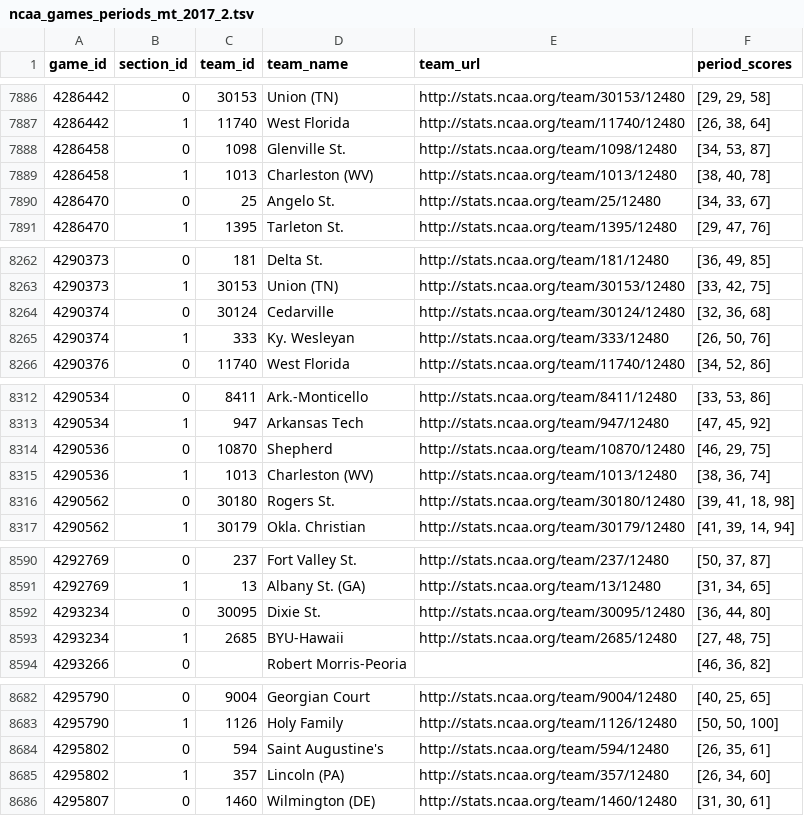
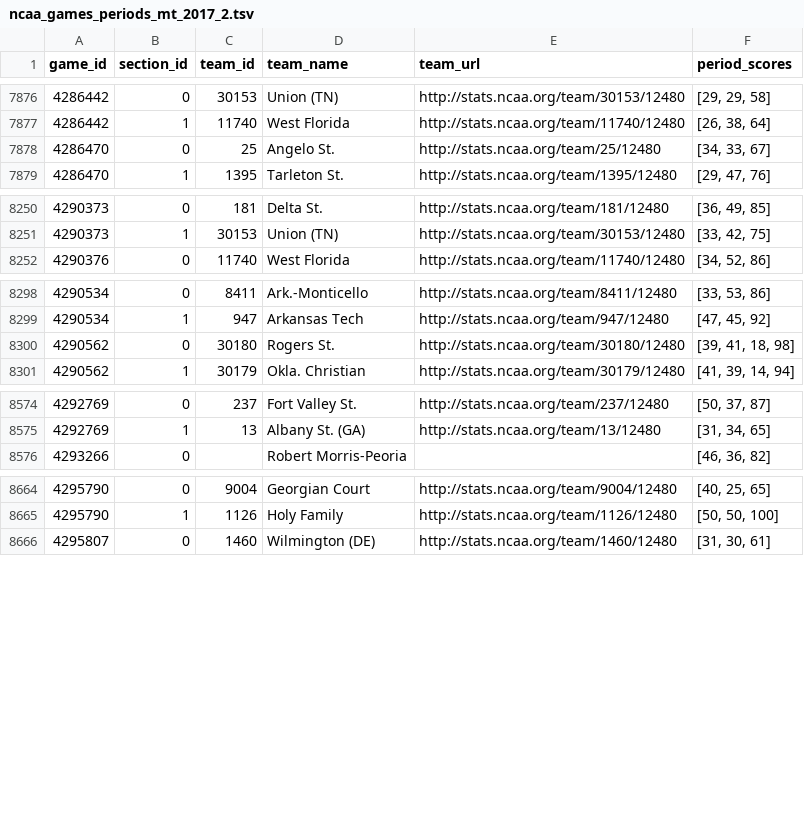
Before and after one commit to octonion/basketball-m, a TSV file: ncaa_pbp/tsv/ncaa_games_periods_mt_2017_2.tsv, drawn as a sheet; only a part is shown, gaps mark what is left out; the diff covers the shown part only.

```diff
--- a/ncaa_pbp/tsv/ncaa_games_periods_mt_2017_2.tsv
+++ b/ncaa_pbp/tsv/ncaa_games_periods_mt_2017_2.tsv
@@ -7887,4 +7877,2 @@ game_id	section_id	team_id	team_name	team_url	period_scores
 4286442	1	11740	West Florida	http://stats.ncaa.org/team/11740/12480	[26, 38, 64]
-4286458	0	1098	Glenville St.	http://stats.ncaa.org/team/1098/12480	[34, 53, 87]
-4286458	1	1013	Charleston (WV)	http://stats.ncaa.org/team/1013/12480	[38, 40, 78]
 4286470	0	25	Angelo St.	http://stats.ncaa.org/team/25/12480	[34, 33, 67]
@@ -8263,4 +8251,2 @@ game_id	section_id	team_id	team_name	team_url	period_scores
 4290373	1	30153	Union (TN)	http://stats.ncaa.org/team/30153/12480	[33, 42, 75]
-4290374	0	30124	Cedarville	http://stats.ncaa.org/team/30124/12480	[32, 36, 68]
-4290374	1	333	Ky. Wesleyan	http://stats.ncaa.org/team/333/12480	[26, 50, 76]
 4290376	0	11740	West Florida	http://stats.ncaa.org/team/11740/12480	[34, 52, 86]
@@ -8313,4 +8299,2 @@ game_id	section_id	team_id	team_name	team_url	period_scores
 4290534	1	947	Arkansas Tech	http://stats.ncaa.org/team/947/12480	[47, 45, 92]
-4290536	0	10870	Shepherd	http://stats.ncaa.org/team/10870/12480	[46, 29, 75]
-4290536	1	1013	Charleston (WV)	http://stats.ncaa.org/team/1013/12480	[38, 36, 74]
 4290562	0	30180	Rogers St.	http://stats.ncaa.org/team/30180/12480	[39, 41, 18, 98]
@@ -8591,4 +8575,2 @@ game_id	section_id	team_id	team_name	team_url	period_scores
 4292769	1	13	Albany St. (GA)	http://stats.ncaa.org/team/13/12480	[31, 34, 65]
-4293234	0	30095	Dixie St.	http://stats.ncaa.org/team/30095/12480	[36, 44, 80]
-4293234	1	2685	BYU-Hawaii	http://stats.ncaa.org/team/2685/12480	[27, 48, 75]
 4293266	0		Robert Morris-Peoria		[46, 36, 82]
@@ -8683,4 +8665,2 @@ game_id	section_id	team_id	team_name	team_url	period_scores
 4295790	1	1126	Holy Family	http://stats.ncaa.org/team/1126/12480	[50, 50, 100]
-4295802	0	594	Saint Augustine's	http://stats.ncaa.org/team/594/12480	[26, 35, 61]
-4295802	1	357	Lincoln (PA)	http://stats.ncaa.org/team/357/12480	[26, 34, 60]
 4295807	0	1460	Wilmington (DE)	http://stats.ncaa.org/team/1460/12480	[31, 30, 61]
```
Also changed, not shown: 12 removed rows elsewhere in this file, ncaa_pbp/tsv/ncaa_player_summaries_mt_2017_2.tsv, ncaa_pbp/tsv/ncaa_team_rosters_mt_2017_1.tsv, 26 other files.
